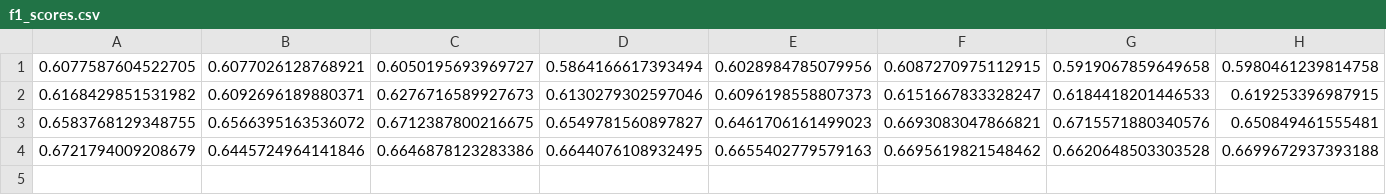
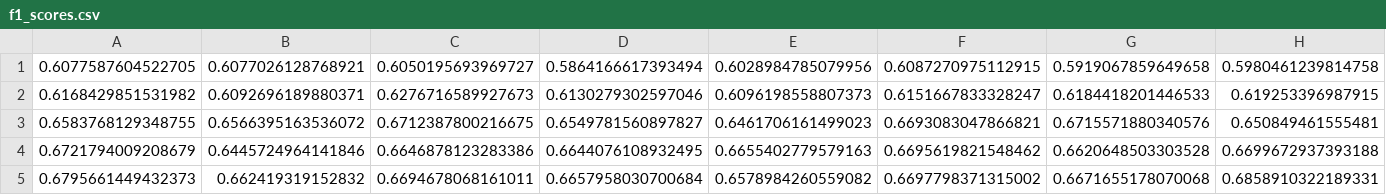
Before and after one commit to damoba/temp, a CSV file: f1_scores.csv, drawn as a sheet; only a part is shown; rows hold the shown columns only; the diff names each change by its address in the sheet, - before the commit and + after, or states it on an @@ line.

Commit message:
Update f1_scores.csv

```diff
--- a/f1_scores.csv
+++ b/f1_scores.csv
+row 5: 0.6795661449432373 | 0.662419319152832 | 0.6694678068161011 | 0.6657958030700684 | 0.6578984260559082 | 0.6697798371315002 | 0.6671655178070068 | 0.6858910322189331
```
